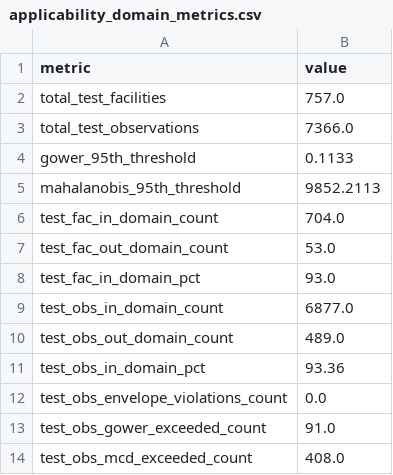
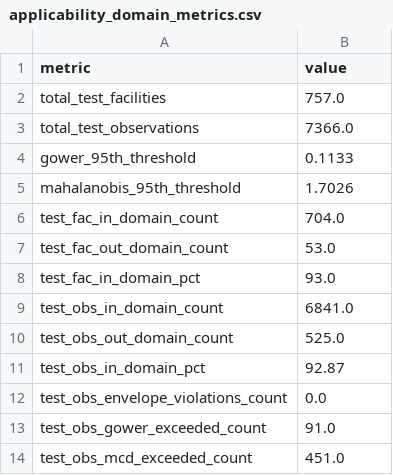
Before and after one commit to beingaditya18/CarbonPulse-, a CSV file: results/applicability_domain_metrics.csv, drawn as a sheet.

```diff
--- a/results/applicability_domain_metrics.csv
+++ b/results/applicability_domain_metrics.csv
@@ -4,3 +4,3 @@ total_test_observations,7366.0
 gower_95th_threshold,0.1133
-mahalanobis_95th_threshold,9852.2113
+mahalanobis_95th_threshold,1.7026
 test_fac_in_domain_count,704.0
@@ -8,7 +8,7 @@ test_fac_out_domain_count,53.0
 test_fac_in_domain_pct,93.0
-test_obs_in_domain_count,6877.0
-test_obs_out_domain_count,489.0
-test_obs_in_domain_pct,93.36
+test_obs_in_domain_count,6841.0
+test_obs_out_domain_count,525.0
+test_obs_in_domain_pct,92.87
 test_obs_envelope_violations_count,0.0
 test_obs_gower_exceeded_count,91.0
-test_obs_mcd_exceeded_count,408.0
+test_obs_mcd_exceeded_count,451.0
```
Also changed, not shown: experimental_workspace/results/experiment_registry.csv, results/applicability_domain_eval.csv, 18 other files.
